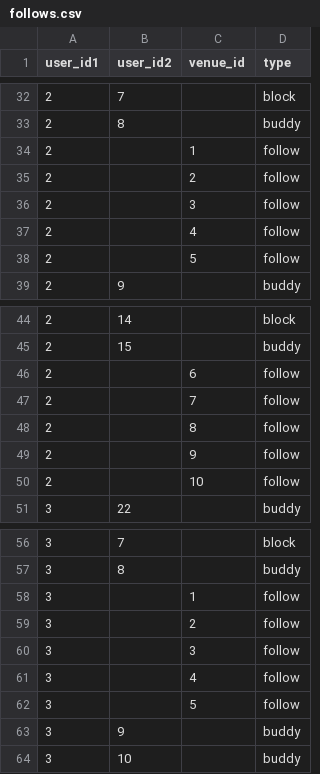
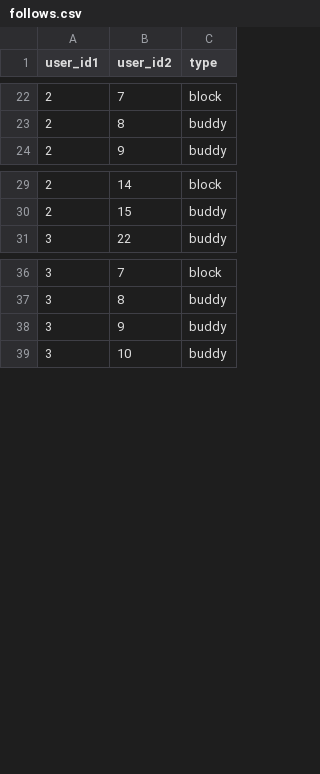
Before and after one commit to boucher30/Senior-Project19, a CSV file: SQL/follows.csv, drawn as a sheet; only a part is shown, gaps mark what is left out; the diff covers the shown part only; the diff names each change by its address in the sheet, - before the commit and + after, or states it on an @@ line.

```diff
--- a/SQL/follows.csv
+++ b/SQL/follows.csv
-column C (venue_id), empty
-row 34: 2 |  | 1 | follow
-row 35: 2 |  | 2 | follow
-row 36: 2 |  | 3 | follow
-row 37: 2 |  | 4 | follow
-row 38: 2 |  | 5 | follow
-row 46: 2 |  | 6 | follow
-row 47: 2 |  | 7 | follow
-row 48: 2 |  | 8 | follow
-row 49: 2 |  | 9 | follow
-row 50: 2 |  | 10 | follow
-row 58: 3 |  | 1 | follow
-row 59: 3 |  | 2 | follow
-row 60: 3 |  | 3 | follow
-row 61: 3 |  | 4 | follow
-row 62: 3 |  | 5 | follow
```
Also changed, not shown: 15 removed rows elsewhere in this file, SQL/users.csv, SQL/venues.csv, 8 other files.
